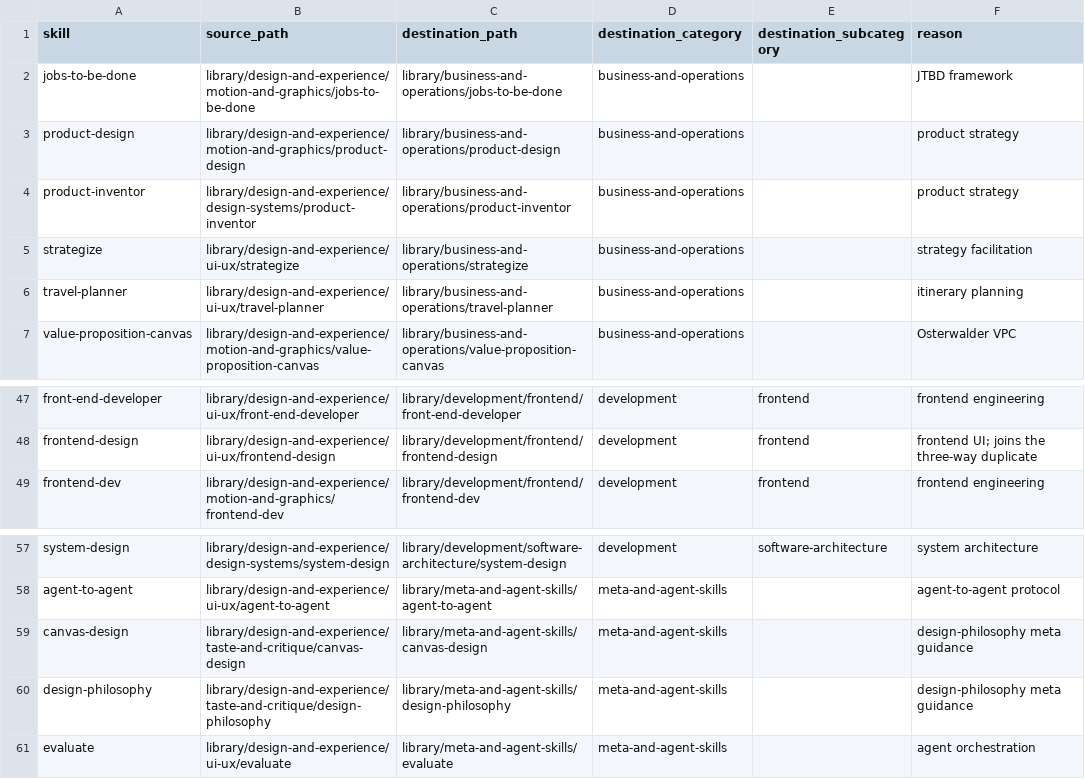
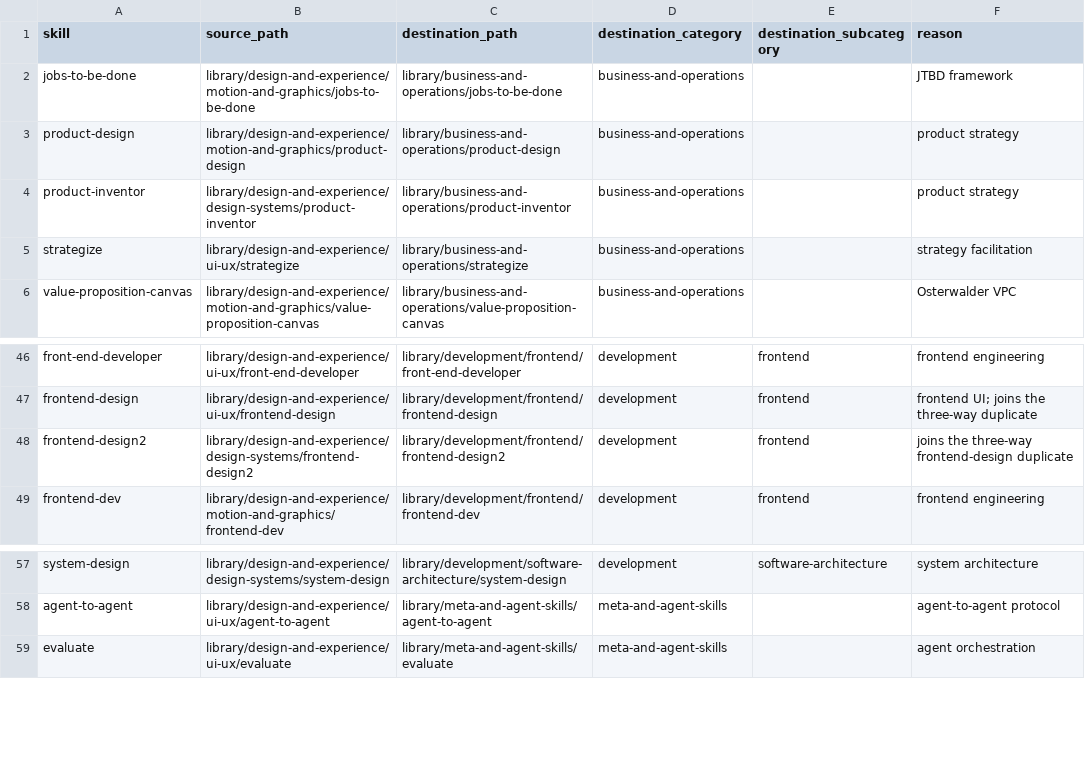
Before and after one commit to REVREBEL/skills-library, a CSV file: audit/quality-pilot/design-move-map.csv, drawn as a sheet; only a part is shown, gaps mark what is left out.

```diff
--- a/audit/quality-pilot/design-move-map.csv
+++ b/audit/quality-pilot/design-move-map.csv
@@ -5,3 +5,2 @@ product-inventor,library/design-and-experience/design-systems/product-inventor,l
 strategize,library/design-and-experience/ui-ux/strategize,library/business-and-operations/strategize,business-and-operations,,strategy facilitation
-travel-planner,library/design-and-experience/ui-ux/travel-planner,library/business-and-operations/travel-planner,business-and-operations,,itinerary planning
 value-proposition-canvas,library/design-and-experience/motion-and-graphics/value-proposition-canvas,library/business-and-operations/value-proposition-canvas,business-and-operations,,Osterwalder VPC
@@ -48,2 +47,3 @@ front-end-developer,library/design-and-experience/ui-ux/front-end-developer,libr
 frontend-design,library/design-and-experience/ui-ux/frontend-design,library/development/frontend/frontend-design,development,frontend,frontend UI; joins the three-way duplicate
+frontend-design2,library/design-and-experience/design-systems/frontend-design2,library/development/frontend/frontend-design2,development,frontend,joins the three-way frontend-design duplicate
 frontend-dev,library/design-and-experience/motion-and-graphics/frontend-dev,library/development/frontend/frontend-dev,development,frontend,frontend engineering
@@ -58,4 +58,2 @@ system-design,library/design-and-experience/design-systems/system-design,library
 agent-to-agent,library/design-and-experience/ui-ux/agent-to-agent,library/meta-and-agent-skills/agent-to-agent,meta-and-agent-skills,,agent-to-agent protocol
-canvas-design,library/design-and-experience/taste-and-critique/canvas-design,library/meta-and-agent-skills/canvas-design,meta-and-agent-skills,,design-philosophy meta guidance
-design-philosophy,library/design-and-experience/taste-and-critique/design-philosophy,library/meta-and-agent-skills/design-philosophy,meta-and-agent-skills,,design-philosophy meta guidance
 evaluate,library/design-and-experience/ui-ux/evaluate,library/meta-and-agent-skills/evaluate,meta-and-agent-skills,,agent orchestration
```
Also changed, not shown: 1 other file.
